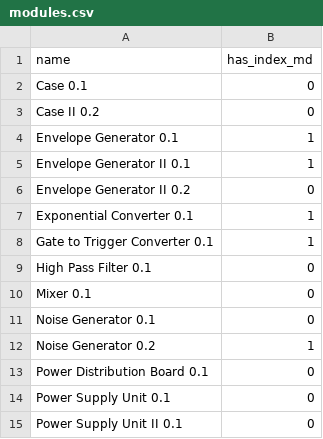
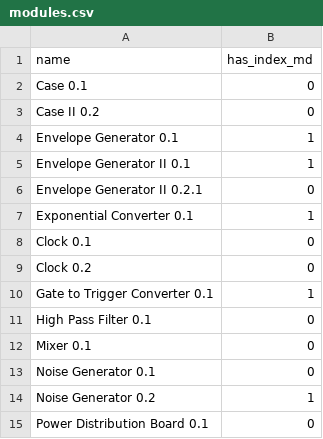
Before and after one commit to bummbummgarage/bummbummgarage.github.io, a CSV file: _data/modules.csv, drawn as a sheet; only a part is shown; the shorter side is filled out with more unchanged rows.

```diff
--- a/_data/modules.csv
+++ b/_data/modules.csv
@@ -5,4 +5,6 @@ Envelope Generator 0.1,1
 Envelope Generator II 0.1,1
-Envelope Generator II 0.2,0
+Envelope Generator II 0.2.1,0
 Exponential Converter 0.1,1
+Clock 0.1,0
+Clock 0.2,0
 Gate to Trigger Converter 0.1,1
```
Also changed, not shown: 10 other files.
